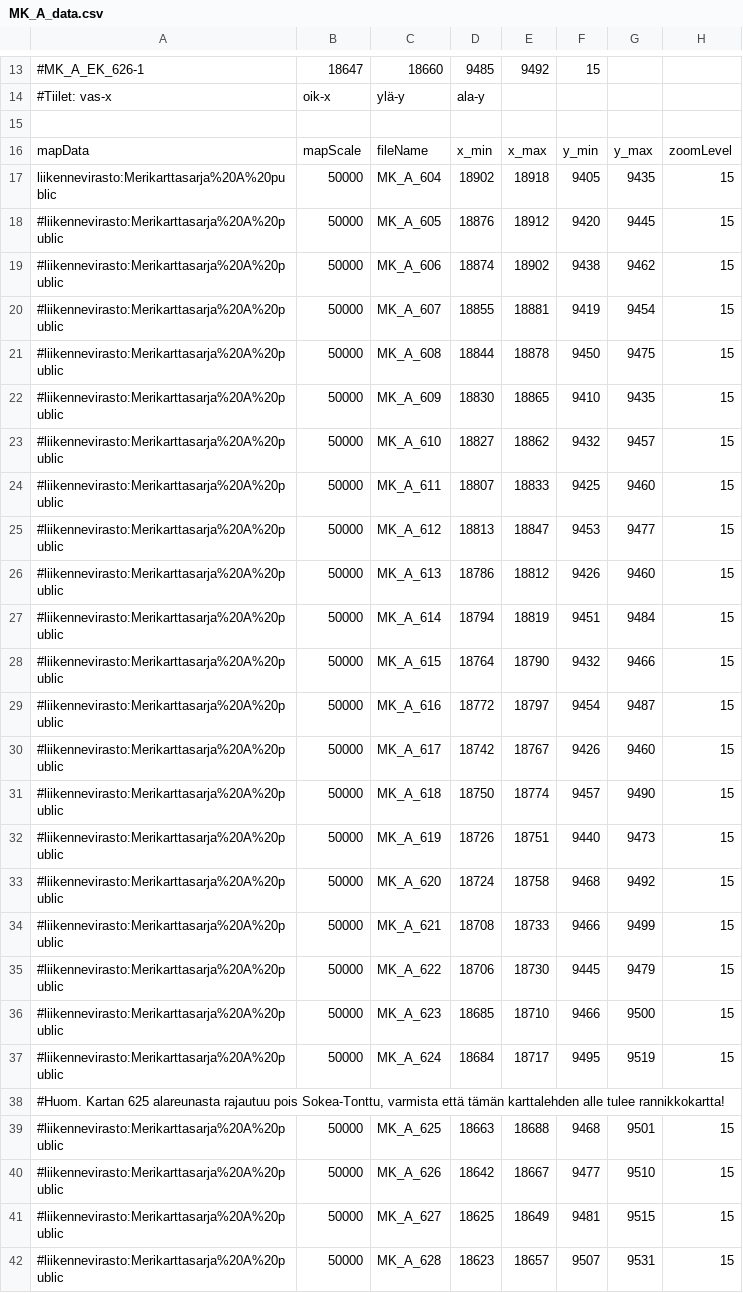
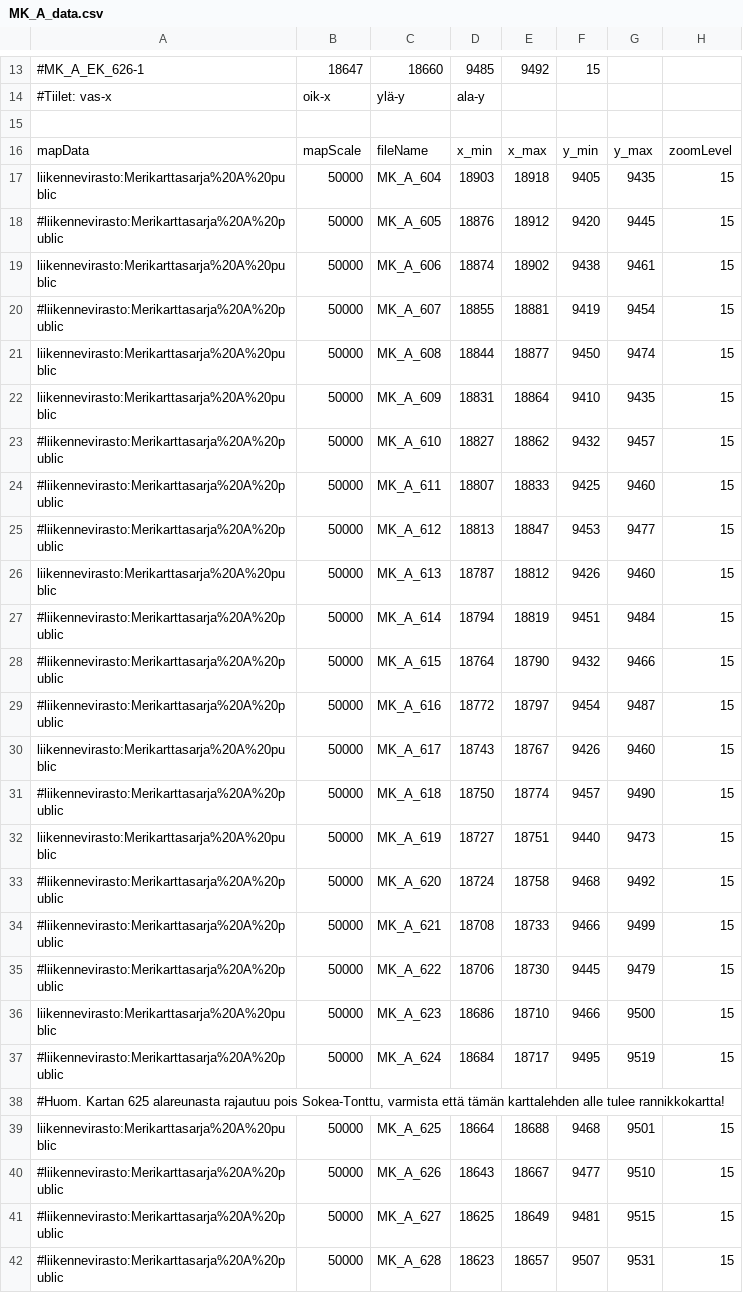
Before and after one commit to horsmik/merikartat, a CSV file: MK_A_data.csv, drawn as a sheet; only a part is shown, gaps mark what is left out.

```diff
--- a/MK_A_data.csv
+++ b/MK_A_data.csv
@@ -16,8 +16,8 @@
 mapData;mapScale;fileName;x_min;x_max;y_min;y_max;zoomLevel
-liikennevirasto:Merikarttasarja%20A%20public;50000;MK_A_604;18902;18918;9405;9435;15
+liikennevirasto:Merikarttasarja%20A%20public;50000;MK_A_604;18903;18918;9405;9435;15
 #liikennevirasto:Merikarttasarja%20A%20public;50000;MK_A_605;18876;18912;9420;9445;15
-#liikennevirasto:Merikarttasarja%20A%20public;50000;MK_A_606;18874;18902;9438;9462;15
+liikennevirasto:Merikarttasarja%20A%20public;50000;MK_A_606;18874;18902;9438;9461;15
 #liikennevirasto:Merikarttasarja%20A%20public;50000;MK_A_607;18855;18881;9419;9454;15
-#liikennevirasto:Merikarttasarja%20A%20public;50000;MK_A_608;18844;18878;9450;9475;15
-#liikennevirasto:Merikarttasarja%20A%20public;50000;MK_A_609;18830;18865;9410;9435;15
+liikennevirasto:Merikarttasarja%20A%20public;50000;MK_A_608;18844;18877;9450;9474;15
+liikennevirasto:Merikarttasarja%20A%20public;50000;MK_A_609;18831;18864;9410;9435;15
 #liikennevirasto:Merikarttasarja%20A%20public;50000;MK_A_610;18827;18862;9432;9457;15
@@ -25,3 +25,3 @@ liikennevirasto:Merikarttasarja%20A%20public;50000;MK_A_604;18902;18918;9405;943
 #liikennevirasto:Merikarttasarja%20A%20public;50000;MK_A_612;18813;18847;9453;9477;15
-#liikennevirasto:Merikarttasarja%20A%20public;50000;MK_A_613;18786;18812;9426;9460;15
+liikennevirasto:Merikarttasarja%20A%20public;50000;MK_A_613;18787;18812;9426;9460;15
 #liikennevirasto:Merikarttasarja%20A%20public;50000;MK_A_614;18794;18819;9451;9484;15
@@ -29,5 +29,5 @@ liikennevirasto:Merikarttasarja%20A%20public;50000;MK_A_604;18902;18918;9405;943
 #liikennevirasto:Merikarttasarja%20A%20public;50000;MK_A_616;18772;18797;9454;9487;15
-#liikennevirasto:Merikarttasarja%20A%20public;50000;MK_A_617;18742;18767;9426;9460;15
+liikennevirasto:Merikarttasarja%20A%20public;50000;MK_A_617;18743;18767;9426;9460;15
 #liikennevirasto:Merikarttasarja%20A%20public;50000;MK_A_618;18750;18774;9457;9490;15
-#liikennevirasto:Merikarttasarja%20A%20public;50000;MK_A_619;18726;18751;9440;9473;15
+liikennevirasto:Merikarttasarja%20A%20public;50000;MK_A_619;18727;18751;9440;9473;15
 #liikennevirasto:Merikarttasarja%20A%20public;50000;MK_A_620;18724;18758;9468;9492;15
@@ -35,7 +35,7 @@ liikennevirasto:Merikarttasarja%20A%20public;50000;MK_A_604;18902;18918;9405;943
 #liikennevirasto:Merikarttasarja%20A%20public;50000;MK_A_622;18706;18730;9445;9479;15
-#liikennevirasto:Merikarttasarja%20A%20public;50000;MK_A_623;18685;18710;9466;9500;15
+liikennevirasto:Merikarttasarja%20A%20public;50000;MK_A_623;18686;18710;9466;9500;15
 #liikennevirasto:Merikarttasarja%20A%20public;50000;MK_A_624;18684;18717;9495;9519;15
 #Huom. Kartan 625 alareunasta rajautuu pois Sokea-Tonttu, varmista että tämän karttalehden alle tulee rannikkokartta!
-#liikennevirasto:Merikarttasarja%20A%20public;50000;MK_A_625;18663;18688;9468;9501;15
-#liikennevirasto:Merikarttasarja%20A%20public;50000;MK_A_626;18642;18667;9477;9510;15
+liikennevirasto:Merikarttasarja%20A%20public;50000;MK_A_625;18664;18688;9468;9501;15
+#liikennevirasto:Merikarttasarja%20A%20public;50000;MK_A_626;18643;18667;9477;9510;15
 #liikennevirasto:Merikarttasarja%20A%20public;50000;MK_A_627;18625;18649;9481;9515;15
```
Also changed, not shown: MK_A_50k_Rannikkokartat.csv, MK_B_data.csv.
